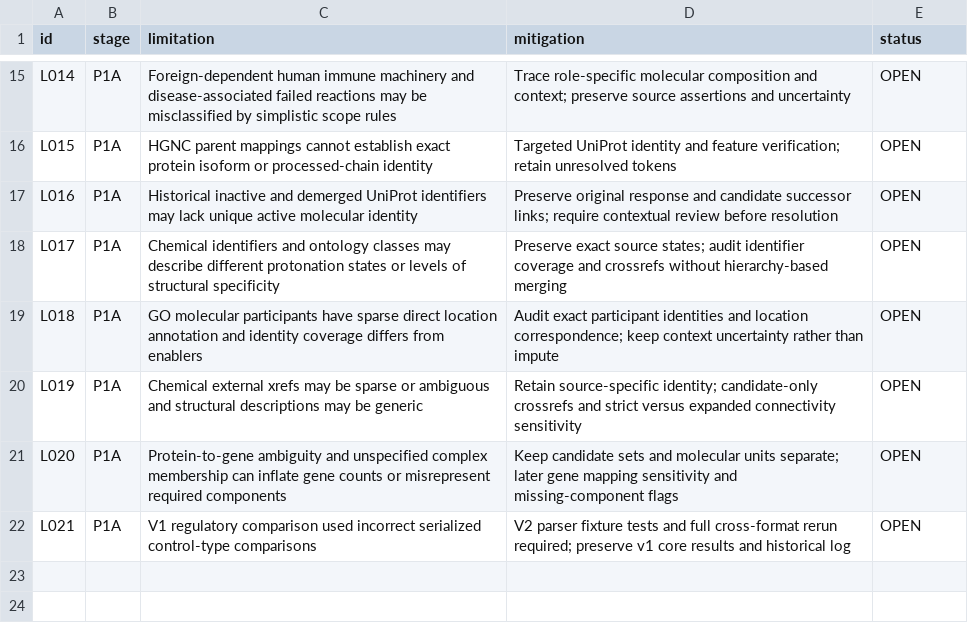
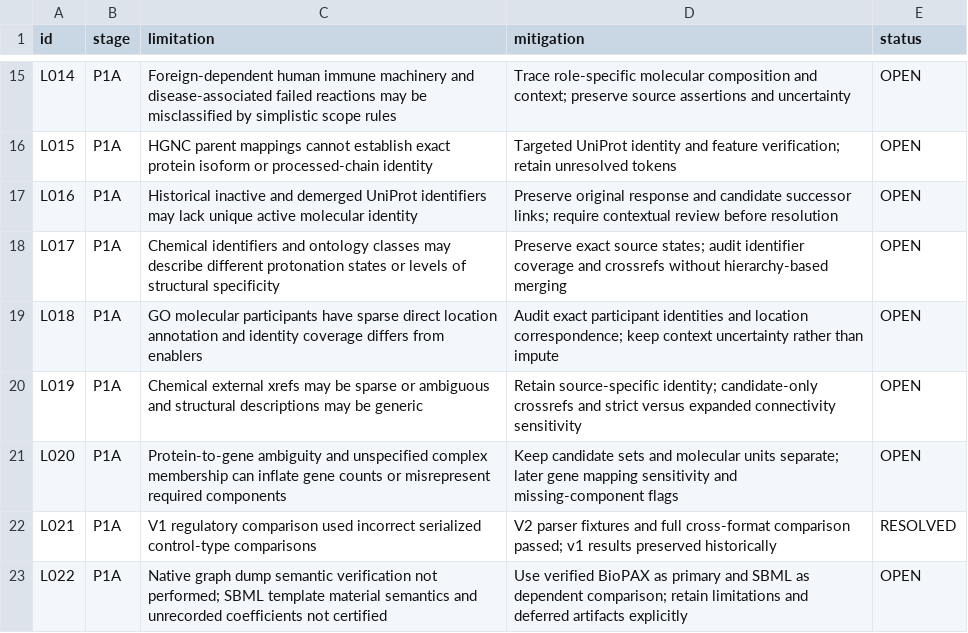
Before and after one commit to nousiaso/cellular-functional-architecture, a TSV file: registries/LIMITATIONS_REGISTRY.tsv, drawn as a sheet; only a part is shown, gaps mark what is left out.

```diff
--- a/registries/LIMITATIONS_REGISTRY.tsv
+++ b/registries/LIMITATIONS_REGISTRY.tsv
@@ -21,2 +21,3 @@ L019	P1A	Chemical external xrefs may be sparse or ambiguous and structural descr
 L020	P1A	Protein-to-gene ambiguity and unspecified complex membership can inflate gene counts or misrepresent required components	Keep candidate sets and molecular units separate; later gene mapping sensitivity and missing-component flags	OPEN
-L021	P1A	V1 regulatory comparison used incorrect serialized control-type comparisons	V2 parser fixture tests and full cross-format rerun required; preserve v1 core results and historical log	OPEN
+L021	P1A	V1 regulatory comparison used incorrect serialized control-type comparisons	V2 parser fixtures and full cross-format comparison passed; v1 results preserved historically	RESOLVED
+L022	P1A	Native graph dump semantic verification not performed; SBML template material semantics and unrecorded coefficients not certified	Use verified BioPAX as primary and SBML as dependent comparison; retain limitations and deferred artifacts explicitly	OPEN
```
Also changed, not shown: registries/AUDIT_REGISTRY.tsv, registries/DECISION_LOG.tsv, 3 other files.
